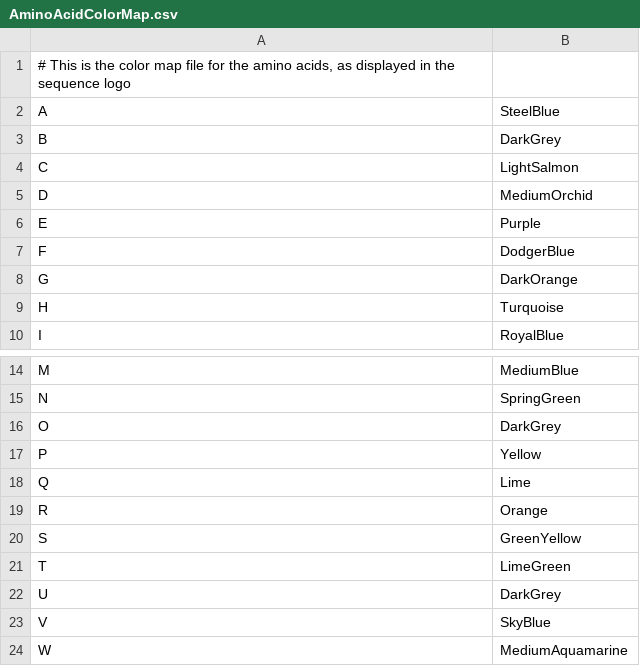
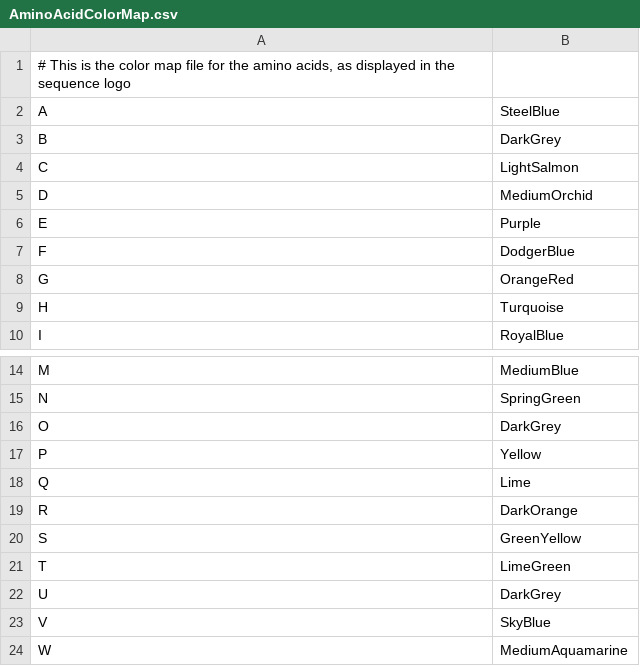
Before and after one commit to MartinGuehmann/PhylogenyPipeline, a CSV file: AminoAcidColorMap.csv, drawn as a sheet; only a part is shown, gaps mark what is left out.

Commit message:
Update cplor scheme

```diff
--- a/AminoAcidColorMap.csv
+++ b/AminoAcidColorMap.csv
@@ -7,3 +7,3 @@ E	Purple
 F	DodgerBlue
-G	DarkOrange
+G	OrangeRed
 H	Turquoise
@@ -18,3 +18,3 @@ P	Yellow
 Q	Lime
-R	Orange
+R	DarkOrange
 S	GreenYellow
```
